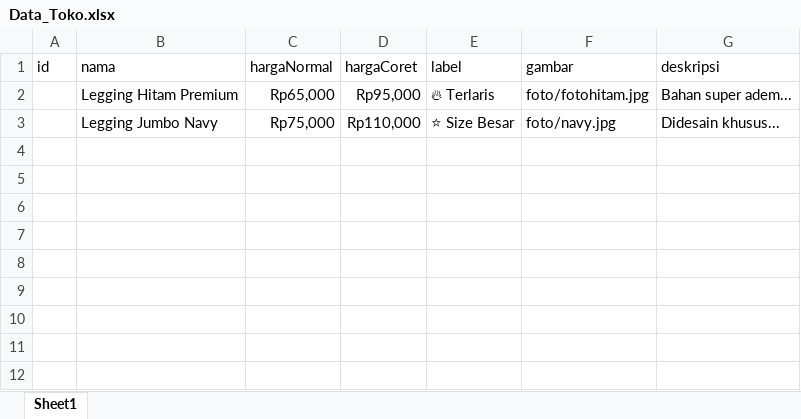
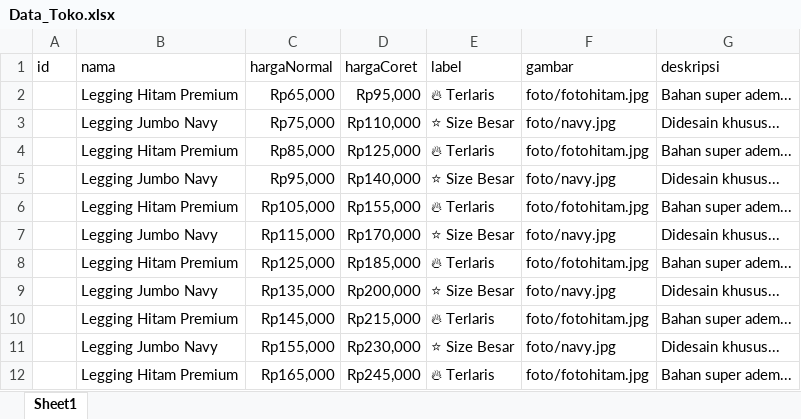
Before and after one commit to adambuanaputra/toko-legging-intan, an Excel workbook: Data_Toko.xlsx, sheet Sheet1, drawn as a sheet; values as stored, in another font and other column widths than the file's, no borders; the diff names each change by its address in the sheet, - before the commit and + after, or states it on an @@ line.

Commit message:
Add files via upload

```diff
--- a/Data_Toko.xlsx (sheet Sheet1)
+++ b/Data_Toko.xlsx (sheet Sheet1)
+row 4:  | Legging Hitam Premium | Rp85,000 | Rp125,000 | 🔥 Terlaris | foto/fotohitam.jpg | Bahan super adem...
+row 5:  | Legging Jumbo Navy | Rp95,000 | Rp140,000 | ⭐ Size Besar | foto/navy.jpg | Didesain khusus...
+row 6:  | Legging Hitam Premium | Rp105,000 | Rp155,000 | 🔥 Terlaris | foto/fotohitam.jpg | Bahan super adem...
+row 7:  | Legging Jumbo Navy | Rp115,000 | Rp170,000 | ⭐ Size Besar | foto/navy.jpg | Didesain khusus...
+row 8:  | Legging Hitam Premium | Rp125,000 | Rp185,000 | 🔥 Terlaris | foto/fotohitam.jpg | Bahan super adem...
+row 9:  | Legging Jumbo Navy | Rp135,000 | Rp200,000 | ⭐ Size Besar | foto/navy.jpg | Didesain khusus...
+row 10:  | Legging Hitam Premium | Rp145,000 | Rp215,000 | 🔥 Terlaris | foto/fotohitam.jpg | Bahan super adem...
+row 11:  | Legging Jumbo Navy | Rp155,000 | Rp230,000 | ⭐ Size Besar | foto/navy.jpg | Didesain khusus...
+row 12:  | Legging Hitam Premium | Rp165,000 | Rp245,000 | 🔥 Terlaris | foto/fotohitam.jpg | Bahan super adem...
```
